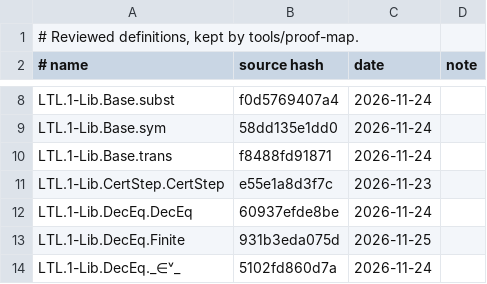
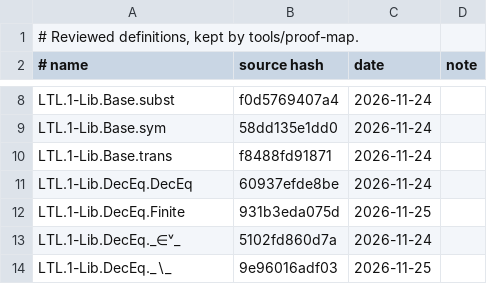
Before and after one commit to awerar/LTL, a TSV file: docs/review.tsv, drawn as a sheet; only a part is shown, gaps mark what is left out; the shorter side is filled out with more unchanged rows; the diff names each change by its address in the sheet, - before the commit and + after, or states it on an @@ line.

```diff
--- a/docs/review.tsv
+++ b/docs/review.tsv
-row 11: LTL.1-Lib.CertStep.CertStep | e55e1a8d3f7c | 2026-11-23
```
Also changed, not shown: 12 other files.
